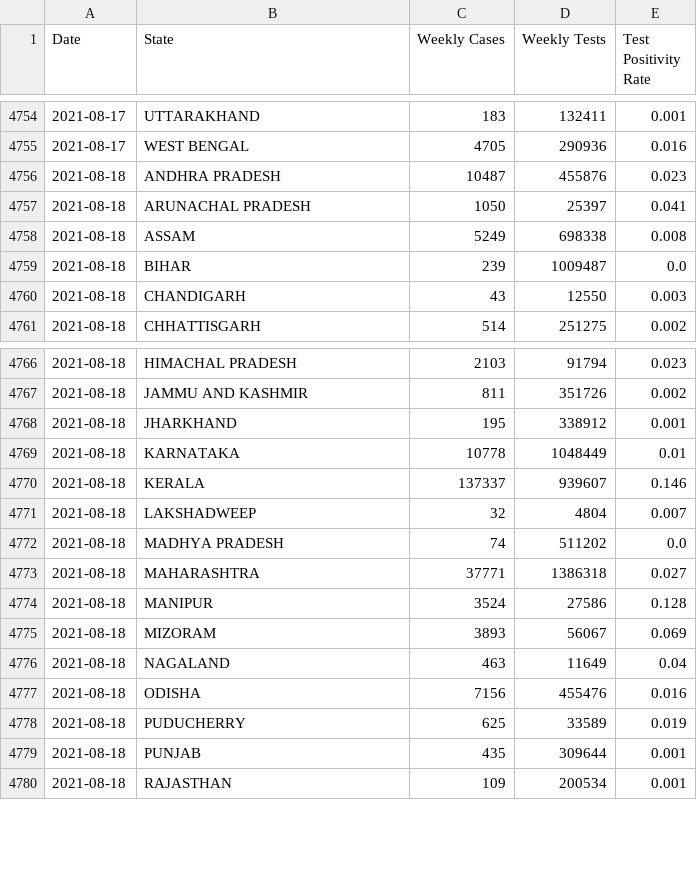
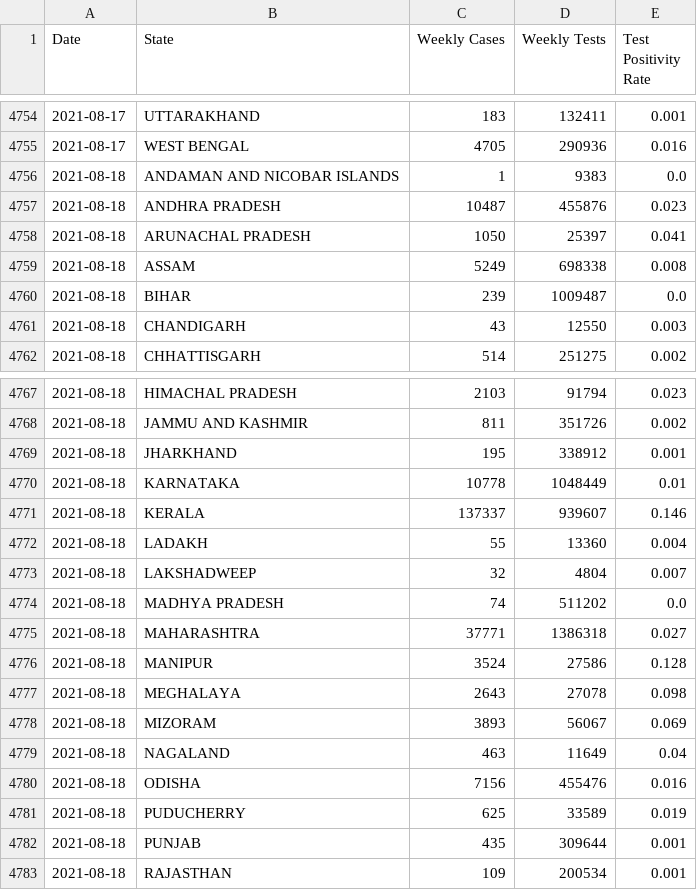
Before and after one commit to vatsalbharti/Covidpositivity, a CSV file: statedata.csv, drawn as a sheet; only a part is shown, gaps mark what is left out.

```diff
--- a/statedata.csv
+++ b/statedata.csv
@@ -4755,2 +4755,3 @@ Date,State,Weekly Cases,Weekly Tests,Test Positivity Rate
 2021-08-17,WEST BENGAL,4705,290936,0.016
+2021-08-18,ANDAMAN AND NICOBAR ISLANDS,1,9383,0.0
 2021-08-18,ANDHRA PRADESH,10487,455876,0.023
@@ -4770,2 +4771,3 @@ Date,State,Weekly Cases,Weekly Tests,Test Positivity Rate
 2021-08-18,KERALA,137337,939607,0.146
+2021-08-18,LADAKH,55,13360,0.004
 2021-08-18,LAKSHADWEEP,32,4804,0.007
@@ -4774,2 +4776,3 @@ Date,State,Weekly Cases,Weekly Tests,Test Positivity Rate
 2021-08-18,MANIPUR,3524,27586,0.128
+2021-08-18,MEGHALAYA,2643,27078,0.098
 2021-08-18,MIZORAM,3893,56067,0.069
```
